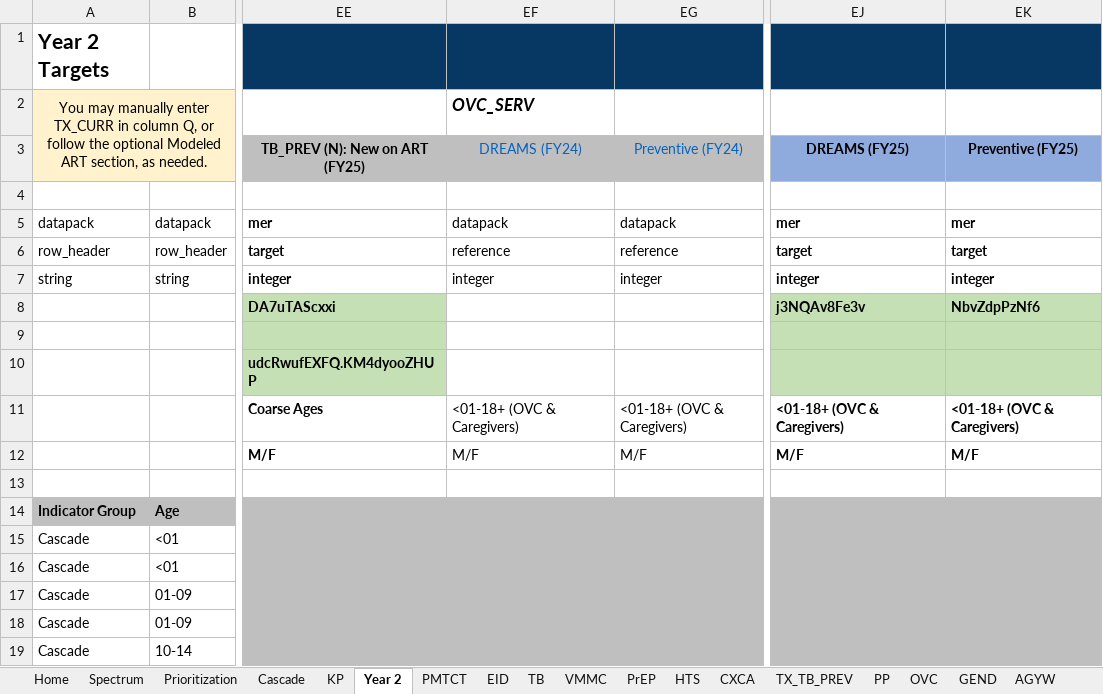
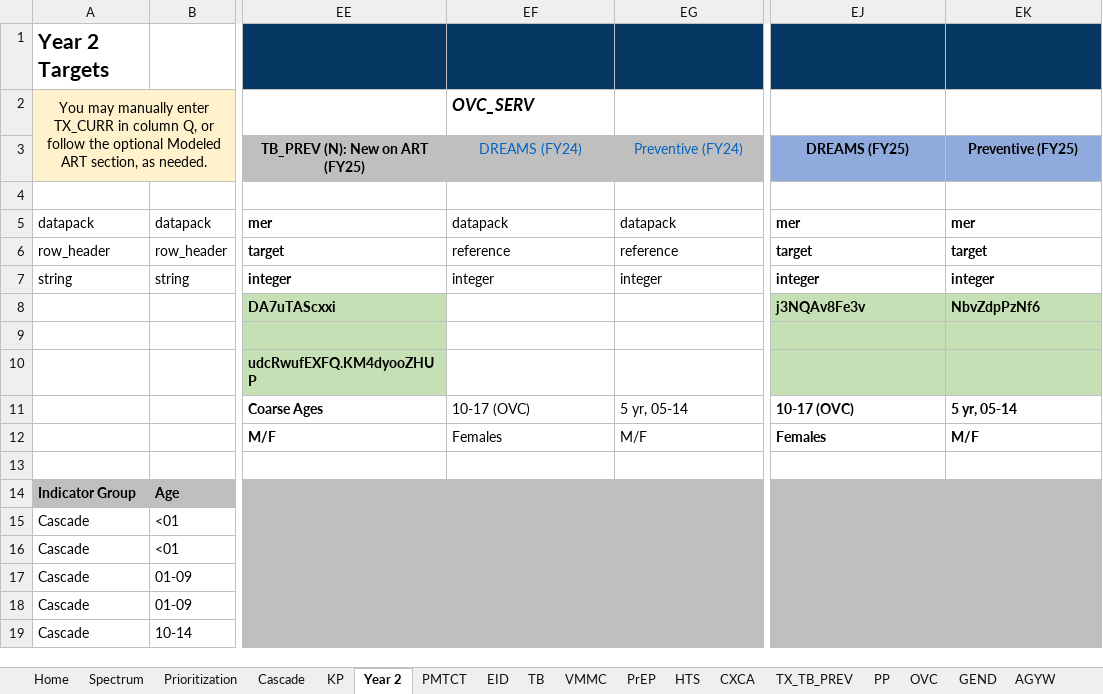
Before and after one commit to pepfar-datim/datapackr, an Excel workbook: inst/extdata/COP23_Data_Pack_Template.xlsx, sheet Year 2, drawn as a sheet; only a part is shown, gaps mark what is left out; values as stored, in another font and other column widths than the file's, no borders; conditional formats not drawn; the diff names each change by its address in the sheet, - before the commit and + after, or states it on an @@ line.

Commit message:
DP-831 part 2 (#619)
* Fix: Update template & schema. Year 2 tab. DP-831

- Year 2: Correct age/sex disagg groups for OVC_SERV.DREAMS.T2 & OVC_SERV.Prev.T2

* fix: Re-deploy cop23_map_DataPack_DATIM_DEs_COCs

- DP-831

* Update update_cop23_datapack_schema.R

TODO: Need to fix this issue with how checkSchema describes issues it flags

* Update update_cop23_datapack_schema.R

---------

Co-authored-by: Scott Jackson <scott.j.jackson@gmail.com>

```diff
--- a/inst/extdata/COP23_Data_Pack_Template.xlsx (sheet Year 2)
+++ b/inst/extdata/COP23_Data_Pack_Template.xlsx (sheet Year 2)
-EF11 (OVC_SERV): <01-18+ (OVC & Caregivers)
+EF11 (OVC_SERV): 10-17 (OVC)
-EG11: <01-18+ (OVC & Caregivers)
+EG11: 5 yr, 05-14
-EJ11: <01-18+ (OVC & Caregivers)
+EJ11: 10-17 (OVC)
-EK11: <01-18+ (OVC & Caregivers)
+EK11: 5 yr, 05-14
-EF12 (OVC_SERV): M/F
+EF12 (OVC_SERV): Females
-EJ12: M/F
+EJ12: Females
```
Also changed, not shown: 3 other files.
